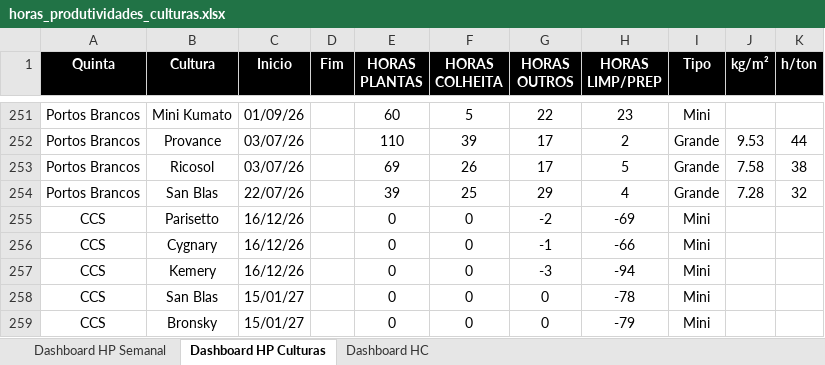
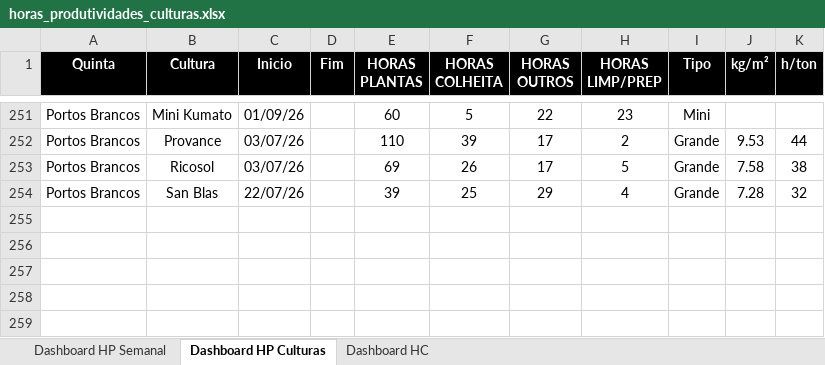
Before and after one commit to luishortipor/dashboard, an Excel workbook: horas_produtividades_culturas.xlsx, sheet Dashboard HP Culturas, drawn as a sheet; only a part is shown, gaps mark what is left out; values as stored, in another font and other column widths than the file's, no borders; the diff names each change by its address in the sheet, - before the commit and + after, or states it on an @@ line.

Commit message:
Add files via upload

```diff
--- a/horas_produtividades_culturas.xlsx (sheet Dashboard HP Culturas)
+++ b/horas_produtividades_culturas.xlsx (sheet Dashboard HP Culturas)
-row 255: CCS | Parisetto | 16/12/26 |  | 0 | 0 | -2 | -69 | Mini
-row 256: CCS | Cygnary | 16/12/26 |  | 0 | 0 | -1 | -66 | Mini
-row 257: CCS | Kemery | 16/12/26 |  | 0 | 0 | -3 | -94 | Mini
-row 258: CCS | San Blas | 15/01/27 |  | 0 | 0 | 0 | -78 | Mini
-row 259: CCS | Bronsky | 15/01/27 |  | 0 | 0 | 0 | -79 | Mini
```
